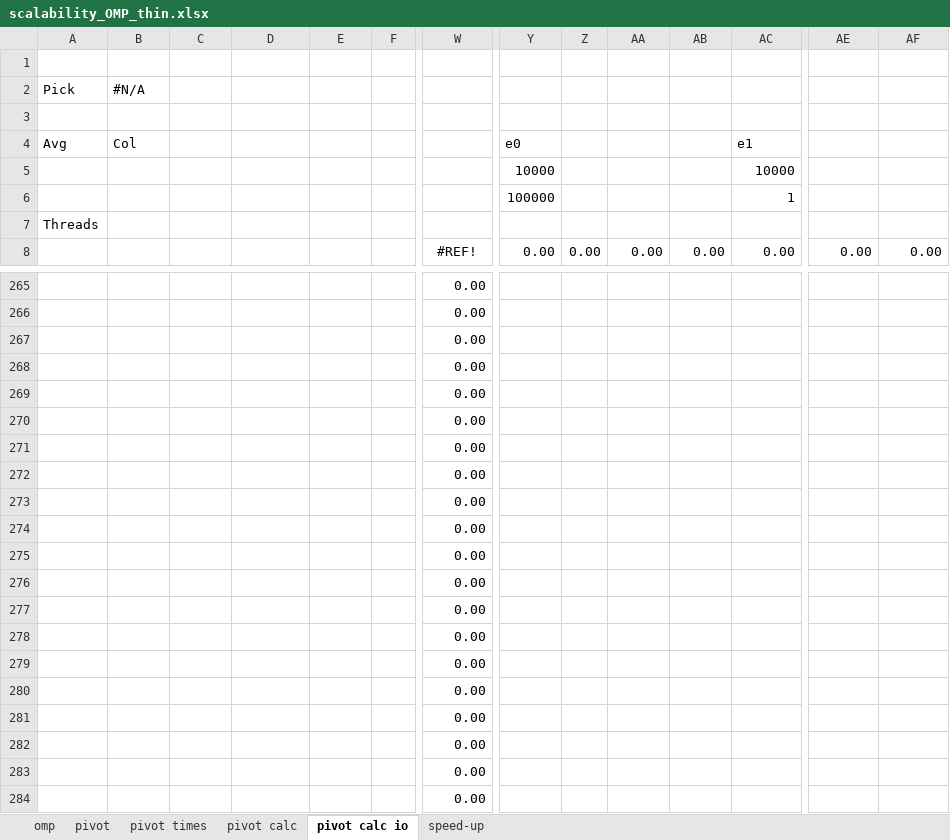
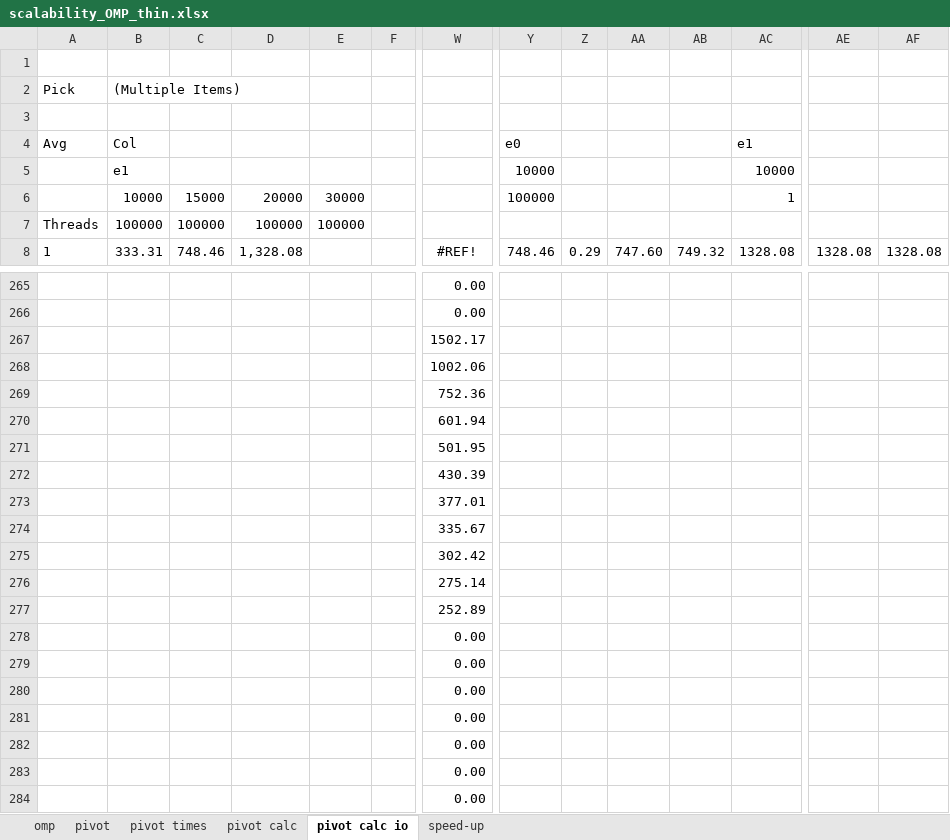
Before and after one commit to mikedepetris/Foundations_of_HPC_2022_final_project, an Excel workbook: scalability_OMP_thin.xlsx, sheet pivot calc io, drawn as a sheet; only a part is shown, gaps mark what is left out; values as stored, in another font and other column widths than the file's, no borders; charts and pictures and table styles not drawn; removed rows and columns are numbered as before the commit, all else as after; rows hold the shown columns only; the diff covers the shown part only; the diff names each change by its address in the sheet, - before the commit and + after, or states it on an @@ line.

```diff
--- a/scalability_OMP_thin.xlsx (sheet pivot calc io)
+++ b/scalability_OMP_thin.xlsx (sheet pivot calc io)
-B2: #N/A
+B2: (Multiple Items)
-B5: (empty)
+B5: e1
-B6: (empty)
+B6: 10000
-C6: (empty)
+C6: 15000
-D6: (empty)
+D6: 20000
-E6: (empty)
+E6: 30000
-row 7: Threads
+row 7: Threads | 100000 | 100000 | 100000 | 100000
-A8: (empty)
+A8: 1
-B8: (empty)
+B8: 333.31
-C8: (empty)
+C8: 748.46
-D8: (empty)
+D8: 1,328.08
-Y8: 0.00
+Y8: 748.46
-Z8: 0.00
+Z8: 0.29
-AA8: 0.00
+AA8: 747.60
-AB8: 0.00
+AB8: 749.32
-AC8: 0.00
+AC8: 1328.08
-AE8: 0.00
+AE8: 1328.08
-AF8: 0.00
+AF8: 1328.08
-W267: 0.00
+W267: 1502.17
-W268: 0.00
+W268: 1002.06
-W269: 0.00
+W269: 752.36
-W270: 0.00
+W270: 601.94
-W271: 0.00
+W271: 501.95
-W272: 0.00
+W272: 430.39
-W273: 0.00
+W273: 377.01
-W274: 0.00
+W274: 335.67
-W275: 0.00
+W275: 302.42
-W276: 0.00
+W276: 275.14
-W277: 0.00
+W277: 252.89
```
Also changed, not shown: 247 edited cells elsewhere in this sheet, sheet omp, sheet speed-up, sheet pivot calc, sheet pivot times, sheet pivot, formulas that keep their value, charts or pictures, 20 other files.
